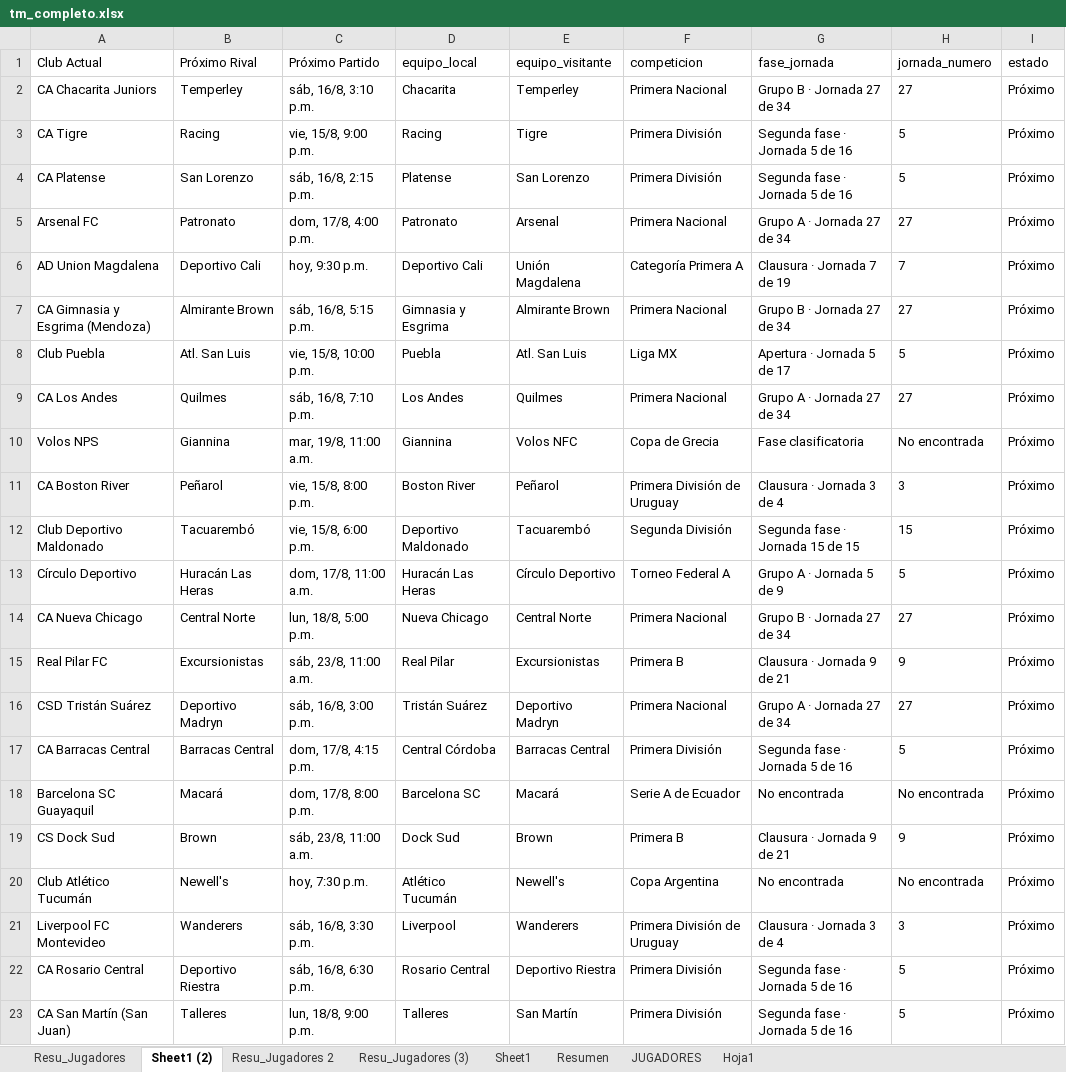
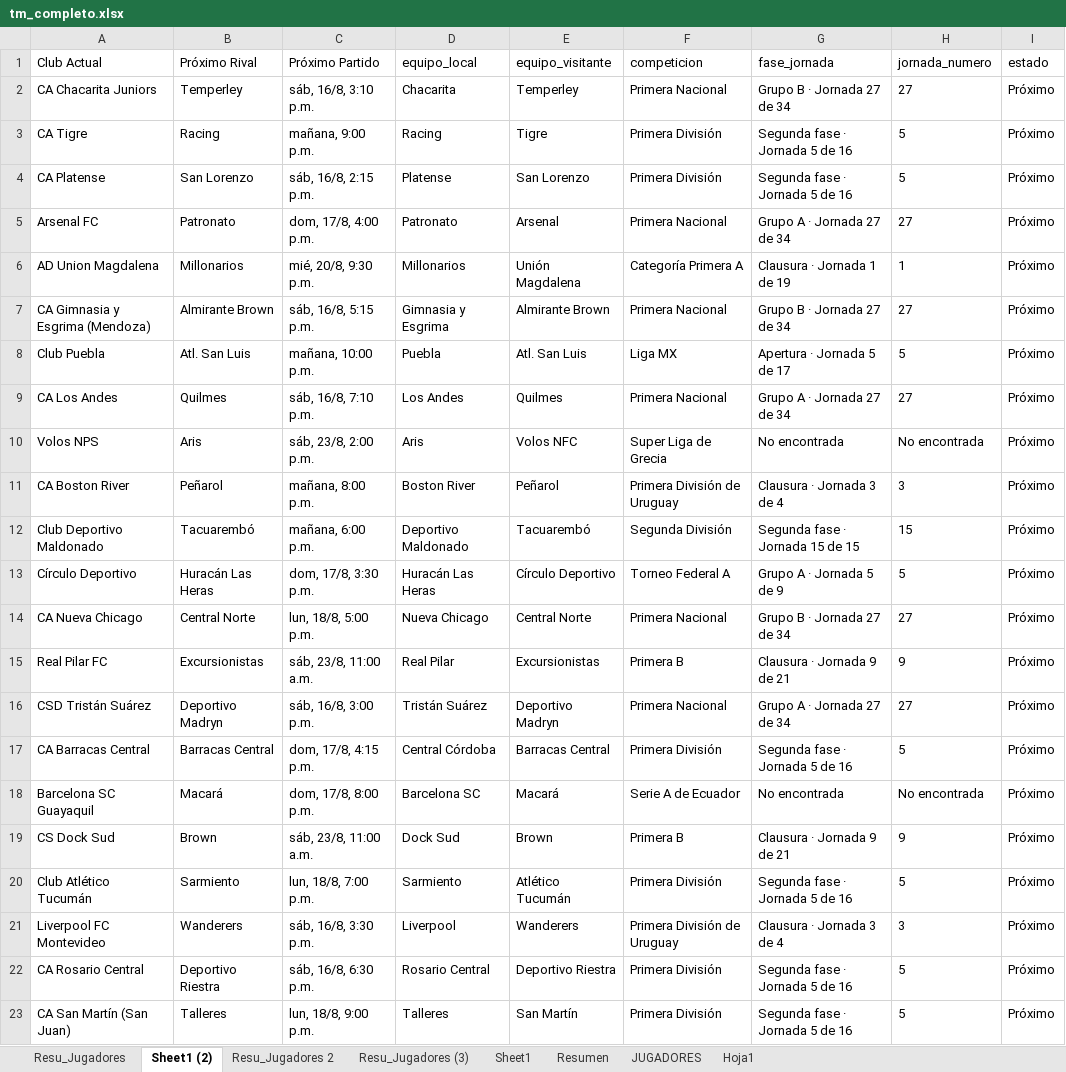
Before and after one commit to Independiente7L/infoavellared, an Excel workbook: tm_completo.xlsx, sheet Sheet1 (2), drawn as a sheet; values as stored, in another font and other column widths than the file's, no borders; table styles not drawn; the diff names each change by its address in the sheet, - before the commit and + after, or states it on an @@ line.

Commit message:
actualizacion de rutina

```diff
--- a/tm_completo.xlsx (sheet Sheet1 (2))
+++ b/tm_completo.xlsx (sheet Sheet1 (2))
-C3 (Próximo Partido): vie, 15/8, 9:00 p.m.
+C3 (Próximo Partido): mañana, 9:00 p.m.
-B6 (Próximo Rival): Deportivo Cali
+B6 (Próximo Rival): Millonarios
-C6 (Próximo Partido): hoy, 9:30 p.m.
+C6 (Próximo Partido): mié, 20/8, 9:30 p.m.
-D6 (equipo_local): Deportivo Cali
+D6 (equipo_local): Millonarios
-G6 (fase_jornada): Clausura · Jornada 7 de 19
+G6 (fase_jornada): Clausura · Jornada 1 de 19
-H6 (jornada_numero): 7
+H6 (jornada_numero): 1
-C8 (Próximo Partido): vie, 15/8, 10:00 p.m.
+C8 (Próximo Partido): mañana, 10:00 p.m.
-B10 (Próximo Rival): Giannina
+B10 (Próximo Rival): Aris
-C10 (Próximo Partido): mar, 19/8, 11:00 a.m.
+C10 (Próximo Partido): sáb, 23/8, 2:00 p.m.
-D10 (equipo_local): Giannina
+D10 (equipo_local): Aris
-F10 (competicion): Copa de Grecia
+F10 (competicion): Super Liga de Grecia
-G10 (fase_jornada): Fase clasificatoria
+G10 (fase_jornada): No encontrada
-C11 (Próximo Partido): vie, 15/8, 8:00 p.m.
+C11 (Próximo Partido): mañana, 8:00 p.m.
-C12 (Próximo Partido): vie, 15/8, 6:00 p.m.
+C12 (Próximo Partido): mañana, 6:00 p.m.
-C13 (Próximo Partido): dom, 17/8, 11:00 a.m.
+C13 (Próximo Partido): dom, 17/8, 3:30 p.m.
-B20 (Próximo Rival): Newell's
+B20 (Próximo Rival): Sarmiento
-C20 (Próximo Partido): hoy, 7:30 p.m.
+C20 (Próximo Partido): lun, 18/8, 7:00 p.m.
-D20 (equipo_local): Atlético Tucumán
+D20 (equipo_local): Sarmiento
-E20 (equipo_visitante): Newell's
+E20 (equipo_visitante): Atlético Tucumán
-F20 (competicion): Copa Argentina
+F20 (competicion): Primera División
-G20 (fase_jornada): No encontrada
+G20 (fase_jornada): Segunda fase · Jornada 5 de 16
-H20 (jornada_numero): No encontrada
+H20 (jornada_numero): 5
```
Also changed, not shown: sheet Resu_Jugadores, sheet Resumen, sheet Resu_Jugadores (3), jugadores_transfermarkt.xlsx, proximos_partidos.xlsx, 1 other file.
